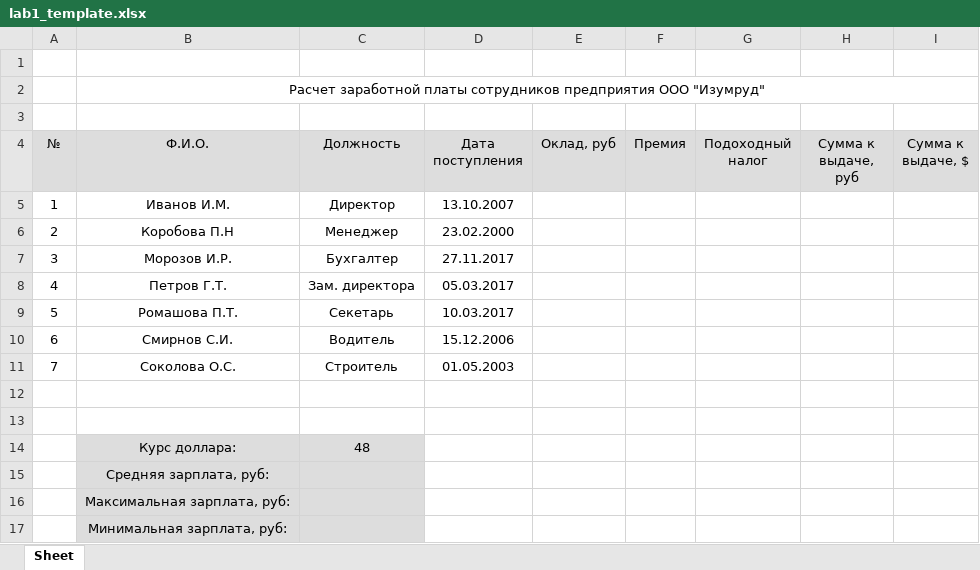
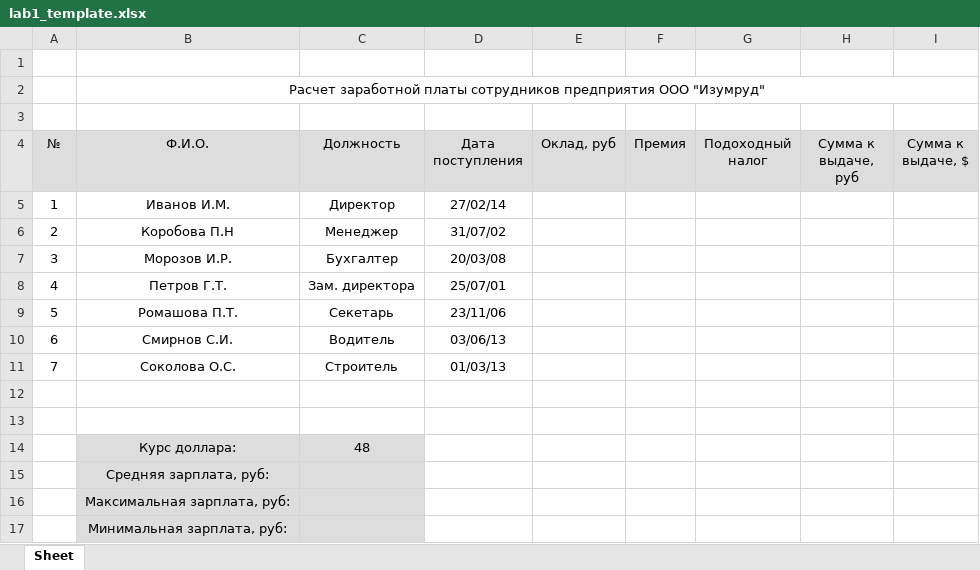
Before and after one commit to vesloguzov/xlsx_checker, an Excel workbook: xlsx_checker/public/templates/lab1_template.xlsx, sheet Sheet, drawn as a sheet; values as stored, in another font and other column widths than the file's, no borders; the diff names each change by its address in the sheet, - before the commit and + after, or states it on an @@ line.

```diff
--- a/xlsx_checker/public/templates/lab1_template.xlsx (sheet Sheet)
+++ b/xlsx_checker/public/templates/lab1_template.xlsx (sheet Sheet)
-D5 (Дата поступления): 13.10.2007
+D5 (Дата поступления): 27/02/14
-D6 (Дата поступления): 23.02.2000
+D6 (Дата поступления): 31/07/02
-D7 (Дата поступления): 27.11.2017
+D7 (Дата поступления): 20/03/08
-D8 (Дата поступления): 05.03.2017
+D8 (Дата поступления): 25/07/01
-D9 (Дата поступления): 10.03.2017
+D9 (Дата поступления): 23/11/06
-D10 (Дата поступления): 15.12.2006
+D10 (Дата поступления): 03/06/13
-D11 (Дата поступления): 01.05.2003
+D11 (Дата поступления): 01/03/13
```
Also changed, not shown: xlsx_checker/corrects/lab1_correct.xlsx, xlsx_checker/corrects/lab2_correct.xlsx, 15 other files.
